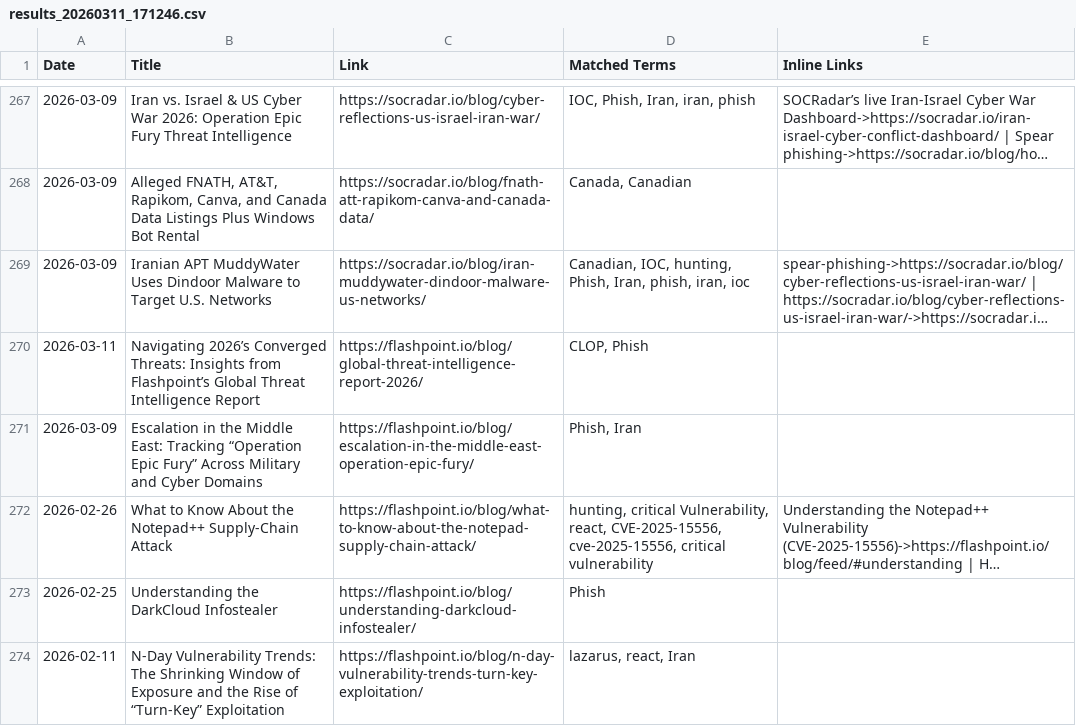
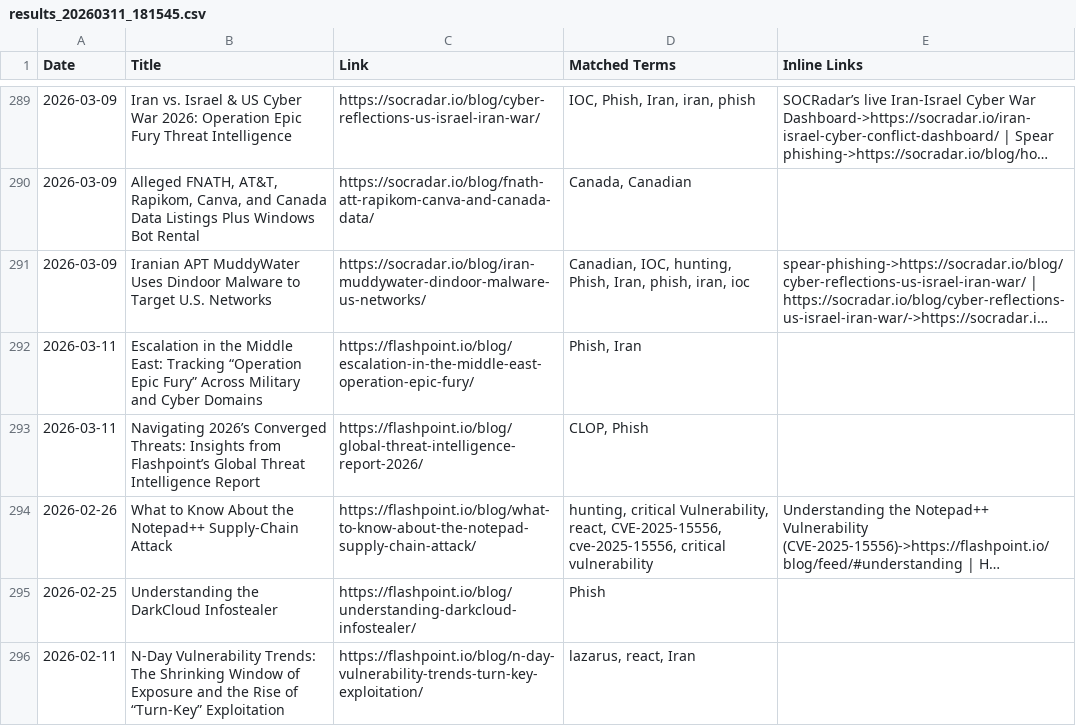
Before and after one commit to TinkerWithAll/Web, a CSV file: results_20260311_181545.csv (was results_20260311_171246.csv), drawn as a sheet; only a part is shown, gaps mark what is left out; long unchanged cells end in …; removed rows and columns are numbered as before the commit, all else as after; the diff covers the shown part only; the diff names each change by its address in the sheet, - before the commit and + after, or states it on an @@ line.

```diff
--- a/results_20260311_171246.csv
+++ b/results_20260311_181545.csv
+row 292: 2026-03-11 | Escalation in the Middle East: Tracking “Operation Epic Fury” Across Military and Cyber Domains | https://flashpoint.io/blog/escalation-in-the-middle-east-operation-epic-fury/ | Phish, Iran
-row 271: 2026-03-09 | Escalation in the Middle East: Tracking “Operation Epic Fury” Across Military and Cyber Domains | https://flashpoint.io/blog/escalation-in-the-middle-east-operation-epic-fury/ | Phish, Iran
```
Also changed, not shown: 24 added rows, 1 removed row and 3 edited cells elsewhere in this file, 4 other files.
